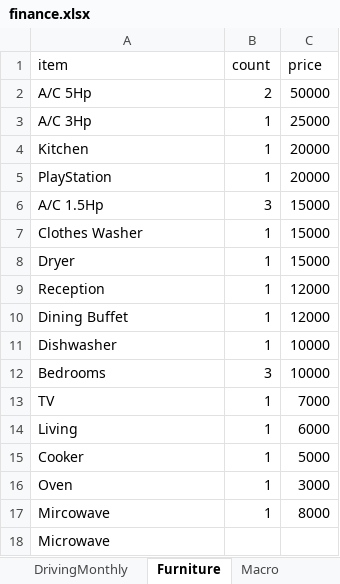
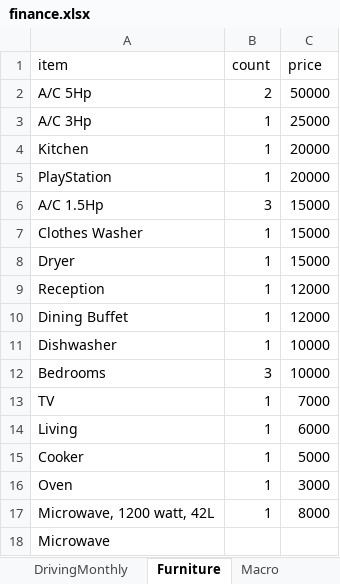
Before and after one commit to ahmedm838/personal-finance, an Excel workbook: docs/finance.xlsx, sheet Furniture, drawn as a sheet; values as stored, in another font and other column widths than the file's, no borders; the diff names each change by its address in the sheet, - before the commit and + after, or states it on an @@ line.

Commit message:
Update figures from the web app

```diff
--- a/docs/finance.xlsx (sheet Furniture)
+++ b/docs/finance.xlsx (sheet Furniture)
-A17 (item): Mircowave
+A17 (item): Microwave, 1200 watt, 42L
```
